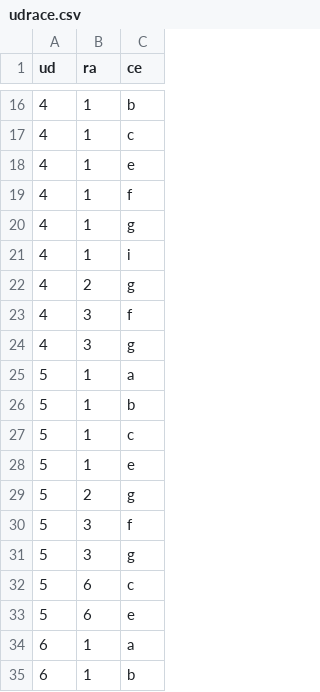
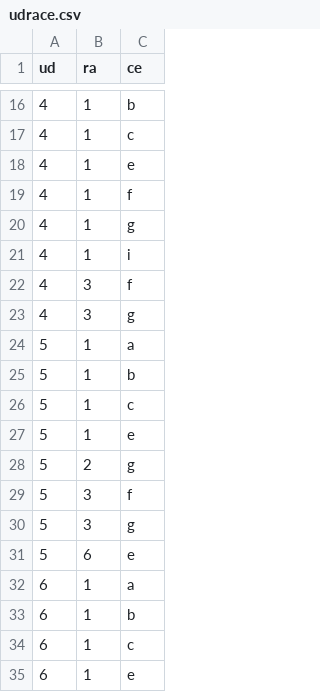
Before and after one commit to ricpelo/pro, a CSV file: programacion/udrace.csv, drawn as a sheet; only a part is shown, gaps mark what is left out; the shorter side is filled out with more unchanged rows.

```diff
--- a/programacion/udrace.csv
+++ b/programacion/udrace.csv
@@ -21,3 +21,2 @@ ud,ra,ce
 4,1,i
-4,2,g
 4,3,f
@@ -31,3 +30,2 @@ ud,ra,ce
 5,3,g
-5,6,c
 5,6,e
```
Also changed, not shown: 5 other files.
